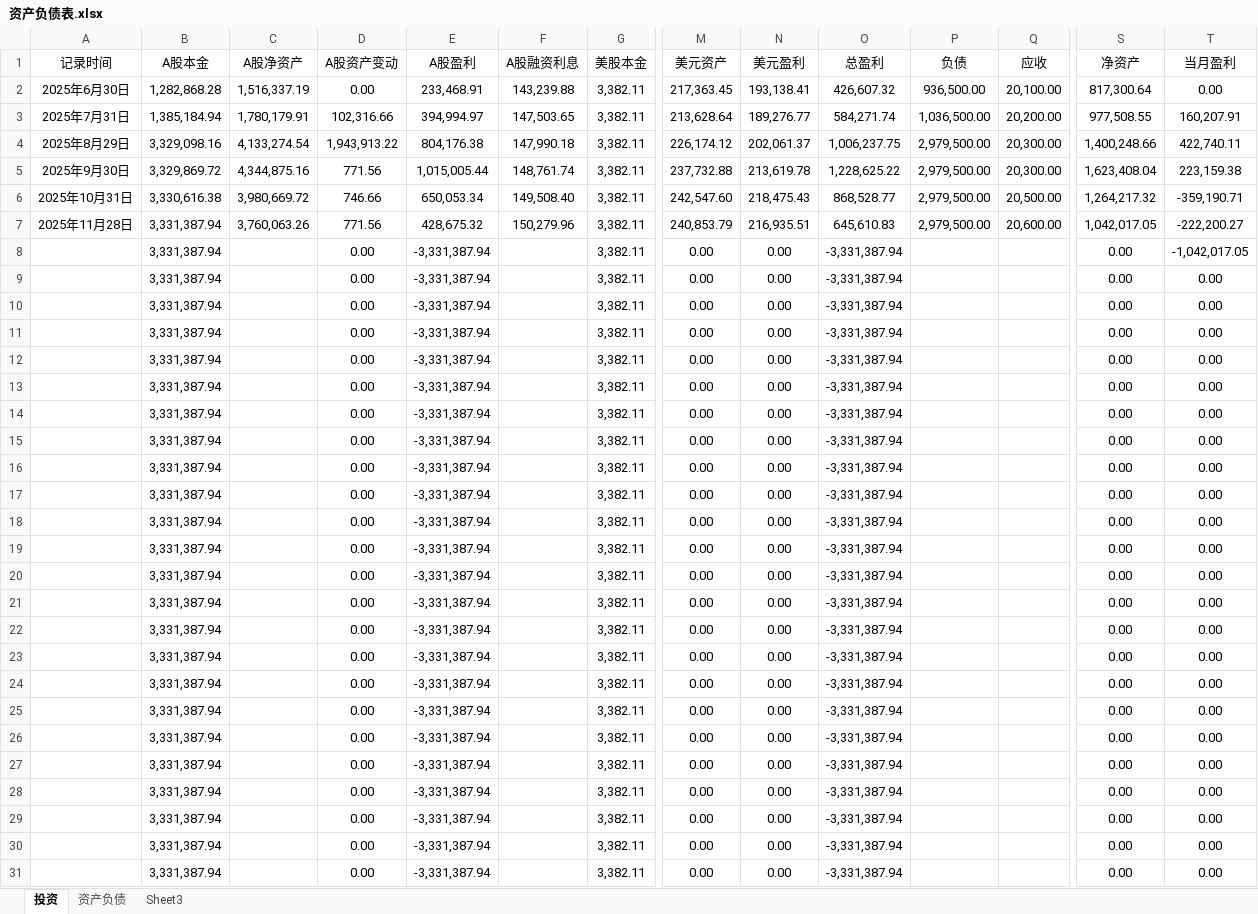
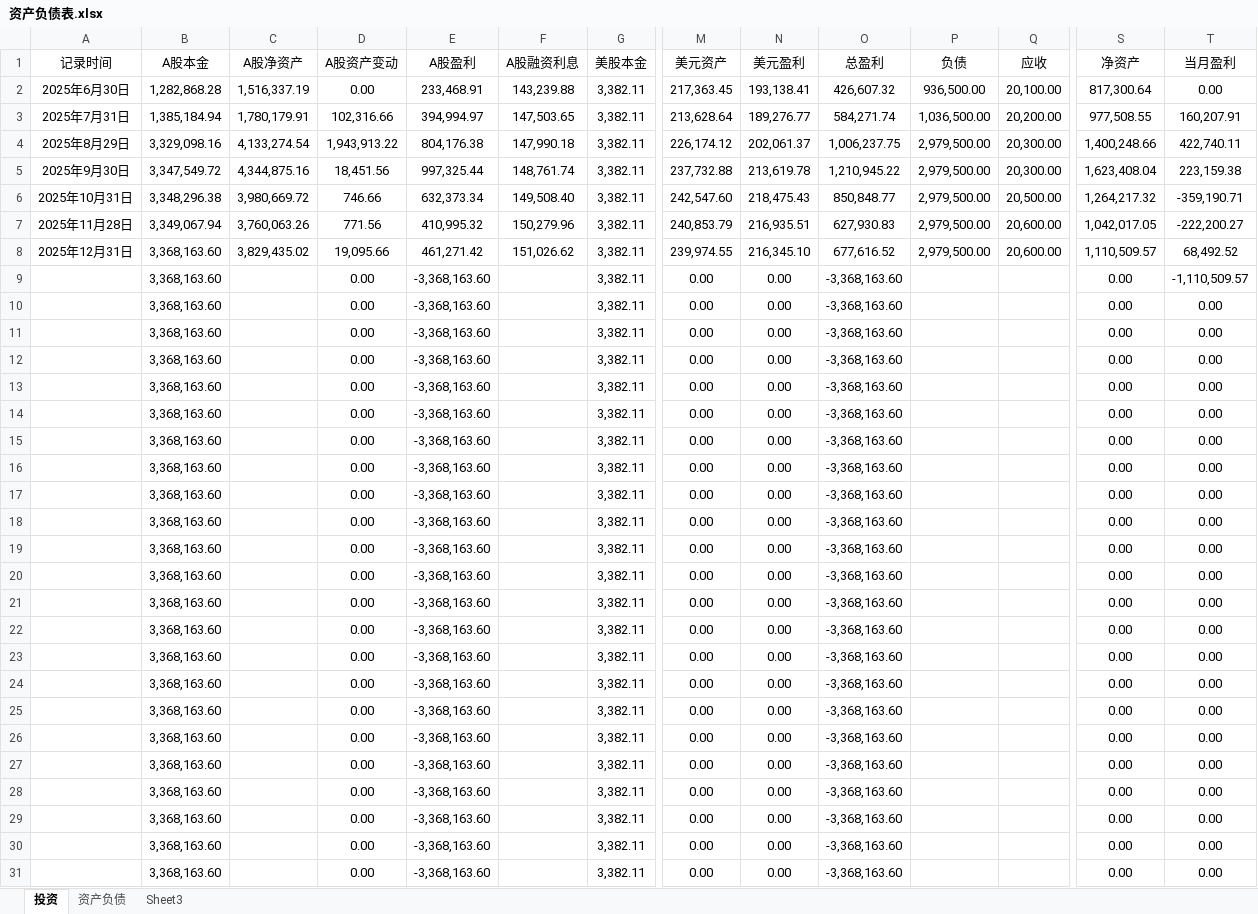
Before and after one commit to 873459621/FFMPEG, an Excel workbook: 资产负债表.xlsx, sheet 投资, drawn as a sheet; only a part is shown, gaps mark what is left out; values as stored, in another font and other column widths than the file's, no borders; removed rows and columns are numbered as before the commit, all else as after; rows hold the shown columns only; the diff covers the shown part only; the diff names each change by its address in the sheet, - before the commit and + after, or states it on an @@ line.

Commit message:
++

```diff
--- a/资产负债表.xlsx (sheet 投资)
+++ b/资产负债表.xlsx (sheet 投资)
-B5 (A股本金): 3,329,869.72
+B5 (A股本金): 3,347,549.72
-D5 (A股资产变动): 771.56
+D5 (A股资产变动): 18,451.56
-E5 (A股盈利): 1,015,005.44
+E5 (A股盈利): 997,325.44
-O5 (总盈利): 1,228,625.22
+O5 (总盈利): 1,210,945.22
-B6 (A股本金): 3,330,616.38
+B6 (A股本金): 3,348,296.38
-E6 (A股盈利): 650,053.34
+E6 (A股盈利): 632,373.34
-O6 (总盈利): 868,528.77
+O6 (总盈利): 850,848.77
-B7 (A股本金): 3,331,387.94
+B7 (A股本金): 3,349,067.94
-E7 (A股盈利): 428,675.32
+E7 (A股盈利): 410,995.32
-O7 (总盈利): 645,610.83
+O7 (总盈利): 627,930.83
-row 8:  | 3,331,387.94 |  | 0.00 | -3,331,387.94 |  | 3,382.11 | 0.00 | 0.00 | -3,331,387.94 |  |  | 0.00 | -1,042,017.05
+row 8: 2025年12月31日 | 3,368,163.60 | 3,829,435.02 | 19,095.66 | 461,271.42 | 151,026.62 | 3,382.11 | 239,974.55 | 216,345.10 | 677,616.52 | 2,979,500.00 | 20,600.00 | 1,110,509.57 | 68,492.52
-B9:B31 (A股本金): 3,331,387.94
+B9:B31 (A股本金): 3,368,163.60
-E9:E31 (A股盈利): -3,331,387.94
+E9:E31 (A股盈利): -3,368,163.60
-O9:O31 (总盈利): -3,331,387.94
+O9:O31 (总盈利): -3,368,163.60
-T9 (当月盈利): 0.00
+T9 (当月盈利): -1,110,509.57
```
Also changed, not shown: 39 edited cells elsewhere in this sheet.
